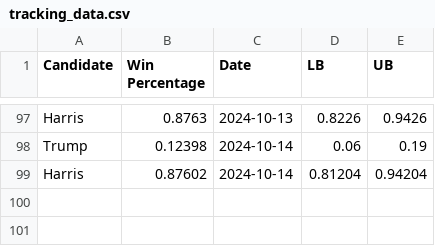
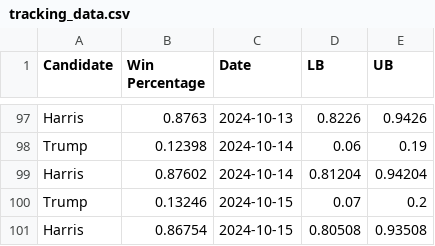
Before and after one commit to acbass49/Election2024, a CSV file: data/tracking_data.csv, drawn as a sheet; only a part is shown, gaps mark what is left out; the diff names each change by its address in the sheet, - before the commit and + after, or states it on an @@ line.

```diff
--- a/data/tracking_data.csv
+++ b/data/tracking_data.csv
+row 100: Trump | 0.13246 | 2024-10-15 | 0.07 | 0.2
+row 101: Harris | 0.86754 | 2024-10-15 | 0.80508 | 0.93508
```
Also changed, not shown: data/priors.csv, data/simulation_data.csv, 1 other file.
